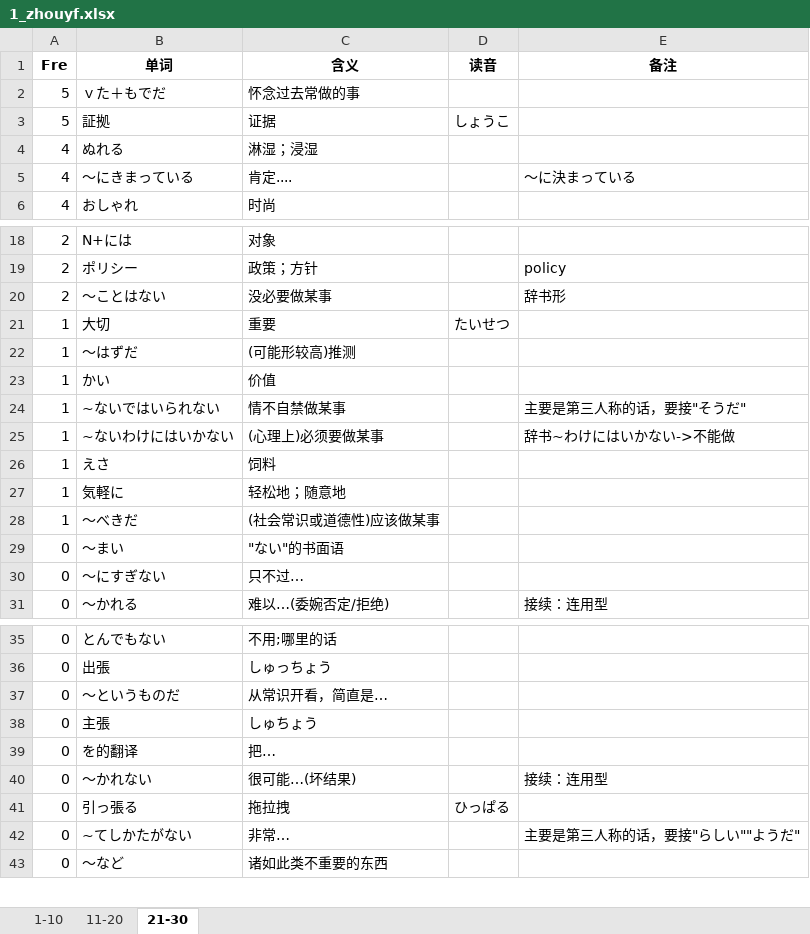
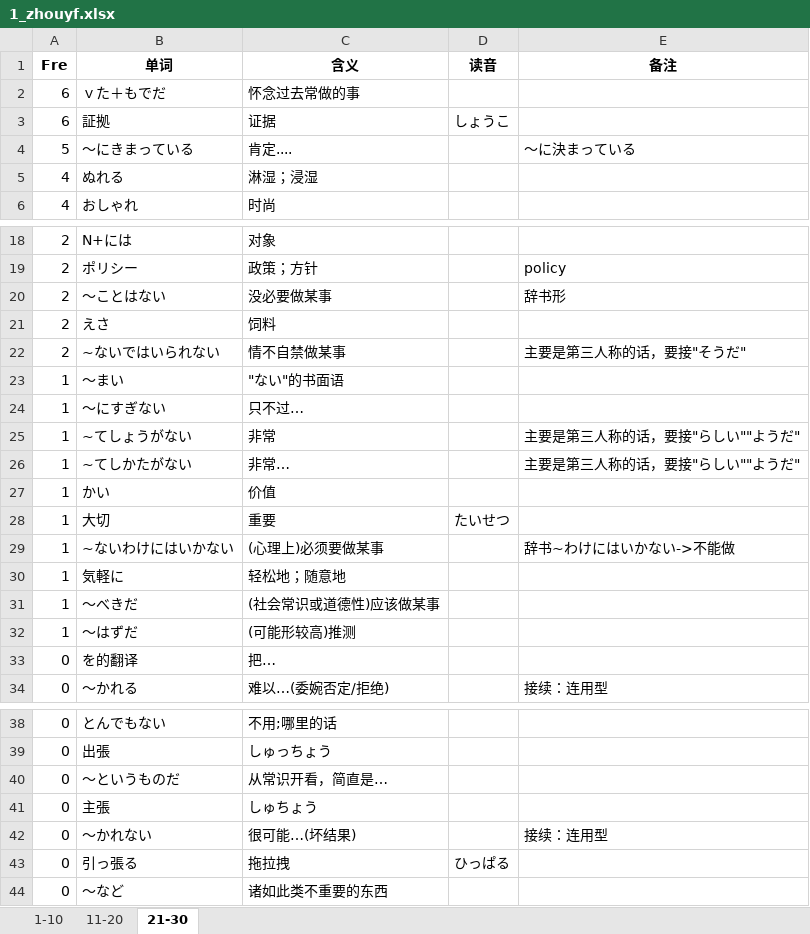
Before and after one commit to njxuxiao/2025_12, an Excel workbook: Mixed/1_zhouyf.xlsx, sheet 21-30, drawn as a sheet; only a part is shown, gaps mark what is left out; values as stored, in another font and other column widths than the file's, no borders; removed rows and columns are numbered as before the commit, all else as after; the diff covers the shown part only; the diff names each change by its address in the sheet, - before the commit and + after, or states it on an @@ line.

```diff
--- a/Mixed/1_zhouyf.xlsx (sheet 21-30)
+++ b/Mixed/1_zhouyf.xlsx (sheet 21-30)
-A2:A3 (Fre): 5
+A2:A3 (Fre): 6
+row 4: 5 | 〜にきまっている | 肯定.... |  | 〜に決まっている
-row 5: 4 | 〜にきまっている | 肯定.... |  | 〜に決まっている
+row 21: 2 | えさ | 饲料
+row 22: 2 | ~ないではいられない | 情不自禁做某事 |  | 主要是第三人称的话，要接"そうだ"
+row 23: 1 | ～まい | "ない"的书面语
+row 24: 1 | ～にすぎない | 只不过…
+row 25: 1 | ~てしょうがない | 非常 |  | 主要是第三人称的话，要接"らしい""ようだ"
+row 26: 1 | ~てしかたがない | 非常… |  | 主要是第三人称的话，要接"らしい""ようだ"
@@ row 23 moved to row 27: 1 @@
-row 24: 1 | ~ないではいられない | 情不自禁做某事 |  | 主要是第三人称的话，要接"そうだ"
-row 26: 1 | えさ | 饲料
-row 29: 0 | ～まい | "ない"的书面语
-row 30: 0 | ～にすぎない | 只不过…
@@ row 22 moved to row 32: 1 @@
@@ row 39 moved to row 33: 0 @@
-row 42: 0 | ~てしかたがない | 非常… |  | 主要是第三人称的话，要接"らしい""ようだ"
```
Also changed, not shown: 1 removed row and 1 moved row elsewhere in this sheet, sheet 1-10, sheet 11-20, 4 other files.
